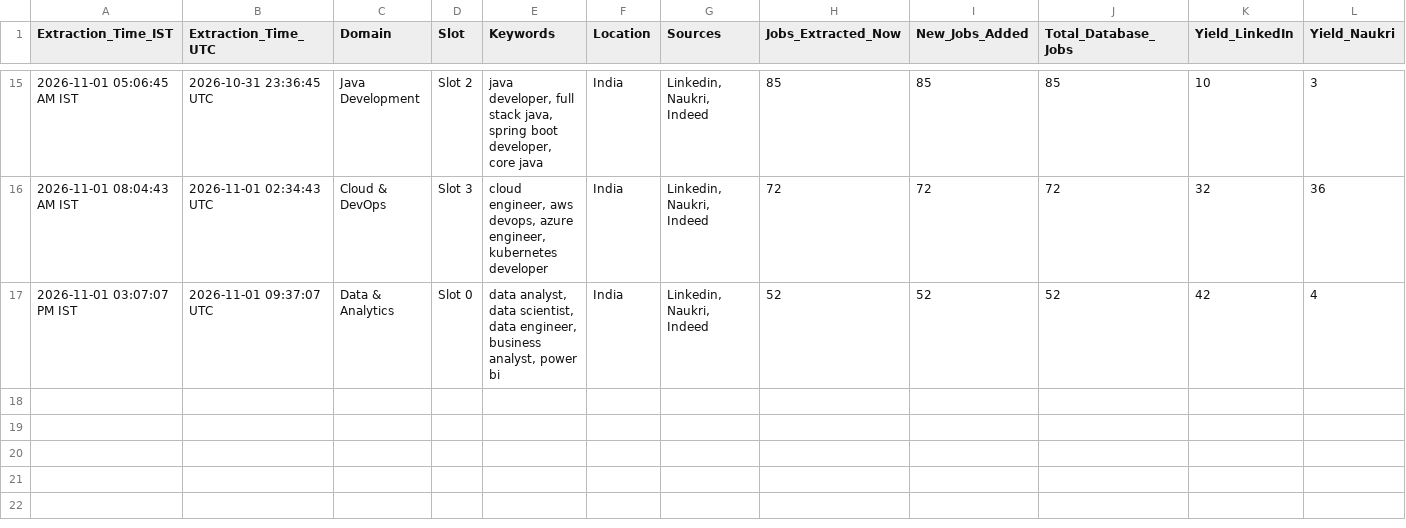
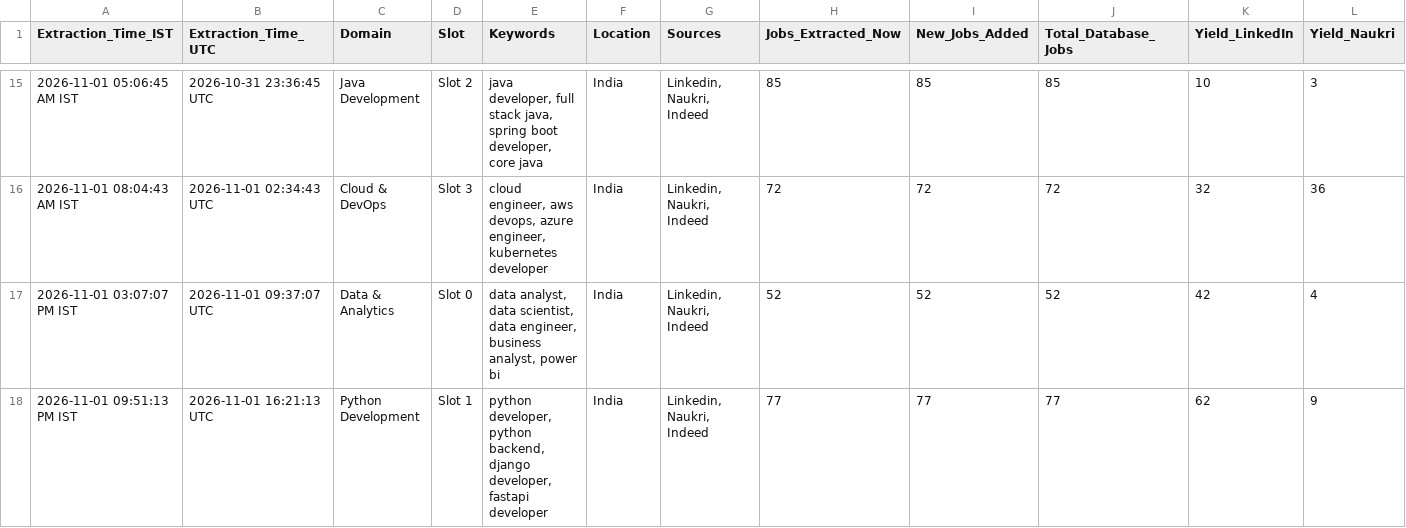
Before and after one commit to Kokss28/Job_Scraper, a CSV file: Data/extraction_history.csv, drawn as a sheet; only a part is shown, gaps mark what is left out; rows hold the shown columns only; the diff names each change by its address in the sheet, - before the commit and + after, or states it on an @@ line.

```diff
--- a/Data/extraction_history.csv
+++ b/Data/extraction_history.csv
+row 18: 2026-11-01 09:51:13 PM IST | 2026-11-01 16:21:13 UTC | Python Development | Slot 1 | python developer, python backend, django developer, fastapi developer | India | Linkedin, Naukri, Indeed | 77 | 77 | 77 | 62 | 9
```
Also changed, not shown: 3 other files.
